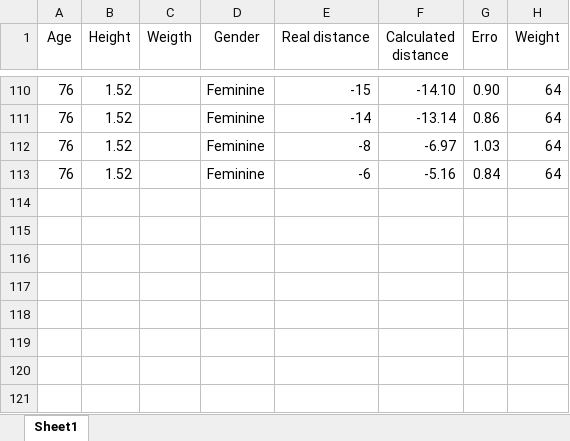
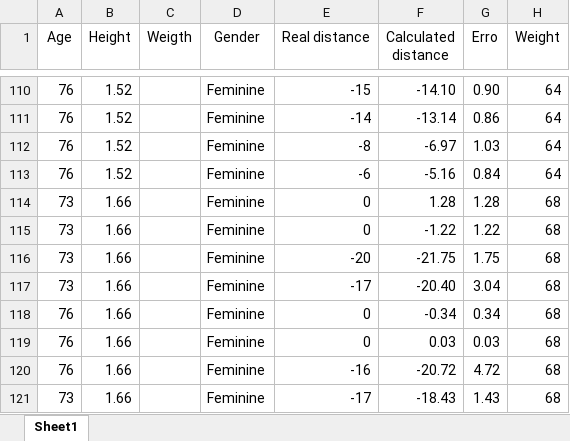
Before and after one commit to vgguerra/Propicie, an Excel workbook: tabelas_utentes/back_scratch_utentes.xlsx, sheet Sheet1, drawn as a sheet; only a part is shown, gaps mark what is left out; values as stored, in another font and other column widths than the file's, no borders; the diff names each change by its address in the sheet, - before the commit and + after, or states it on an @@ line.

```diff
--- a/tabelas_utentes/back_scratch_utentes.xlsx (sheet Sheet1)
+++ b/tabelas_utentes/back_scratch_utentes.xlsx (sheet Sheet1)
+row 114: 73 | 1.66 |  | Feminine | 0 | 1.28 | 1.28 | 68
+row 115: 73 | 1.66 |  | Feminine | 0 | -1.22 | 1.22 | 68
+row 116: 73 | 1.66 |  | Feminine | -20 | -21.75 | 1.75 | 68
+row 117: 73 | 1.66 |  | Feminine | -17 | -20.40 | 3.04 | 68
+row 118: 76 | 1.66 |  | Feminine | 0 | -0.34 | 0.34 | 68
+row 119: 76 | 1.66 |  | Feminine | 0 | 0.03 | 0.03 | 68
+row 120: 76 | 1.66 |  | Feminine | -16 | -20.72 | 4.72 | 68
+row 121: 73 | 1.66 |  | Feminine | -17 | -18.43 | 1.43 | 68
```
Also changed, not shown: tabelas_utentes/sit_and_reach_2_utentes.xlsx, 3 other files.
